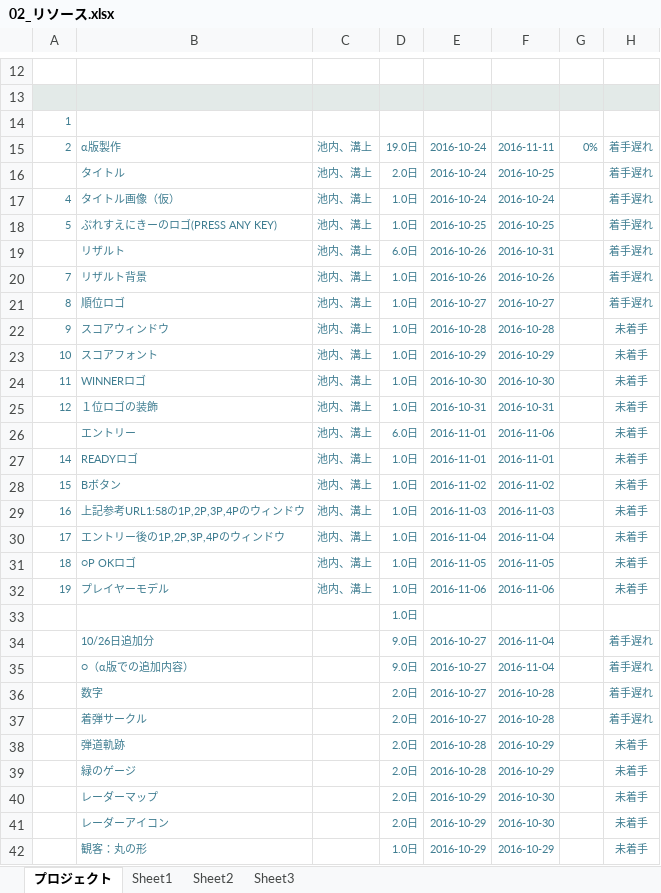
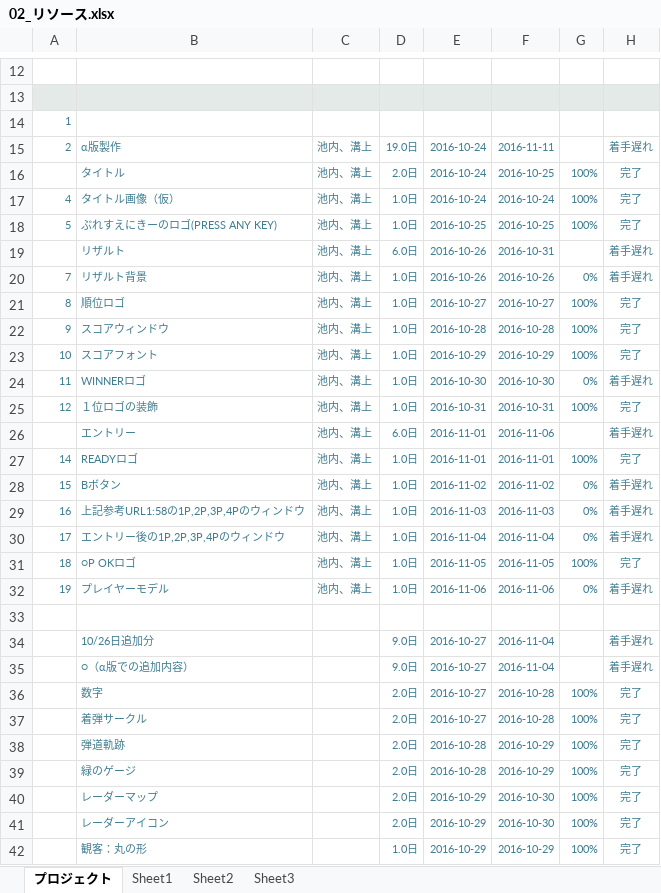
Before and after one commit to akiyoshi515/NoOvertime, an Excel workbook: GantExcel/未来創造展_ガントチャート/02_リソース.xlsx, sheet プロジェクト, drawn as a sheet; only a part is shown, gaps mark what is left out; values as stored, in another font and other column widths than the file's, no borders; charts and pictures and conditional formats not drawn; the diff covers the shown part only; the diff names each change by its address in the sheet, - before the commit and + after, or states it on an @@ line.

```diff
--- a/GantExcel/未来創造展_ガントチャート/02_リソース.xlsx (sheet プロジェクト)
+++ b/GantExcel/未来創造展_ガントチャート/02_リソース.xlsx (sheet プロジェクト)
-G15: 0%
+G15: (empty)
-G16:G18: (empty)
+G16:G18: 100%
-H16:H18: 着手遅れ
+H16:H18: 完了
-G20: (empty)
+G20: 0%
-G21:G23: (empty)
+G21:G23: 100%
-H21: 着手遅れ
+H21: 完了
-H22:H23: 未着手
+H22:H23: 完了
-G24: (empty)
+G24: 0%
-H24: 未着手
+H24: 着手遅れ
-G25: (empty)
+G25: 100%
-H25: 未着手
+H25: 完了
-H26: 未着手
+H26: 着手遅れ
-G27: (empty)
+G27: 100%
-H27: 未着手
+H27: 完了
-G28:G30: (empty)
+G28:G30: 0%
-H28:H30: 未着手
+H28:H30: 着手遅れ
-G31: (empty)
+G31: 100%
-H31: 未着手
+H31: 完了
-G32: (empty)
+G32: 0%
-H32: 未着手
+H32: 着手遅れ
-D33: 1.0日
+D33: (empty)
-G36:G42: (empty)
+G36:G42: 100%
-H36:H37: 着手遅れ
+H36:H37: 完了
-H38:H42: 未着手
+H38:H42: 完了
```
Also changed, not shown: 47 edited cells elsewhere in this sheet, charts or pictures, GantExcel/未来創造展_ガントチャート/01_ゲームメイン.xlsx, 1 other file.
